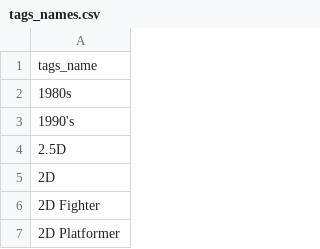
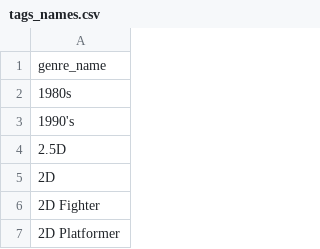
Before and after one commit to Walter-Di-Sabatino/ChatBot-Data-Science-Project, a CSV file: lookup_files/tags_names.csv, drawn as a sheet; only a part is shown.

```diff
--- a/lookup_files/tags_names.csv
+++ b/lookup_files/tags_names.csv
@@ -1,2 +1,2 @@
-tags_name
+genre_name
 1980s
```
Also changed, not shown: 19 other files.
